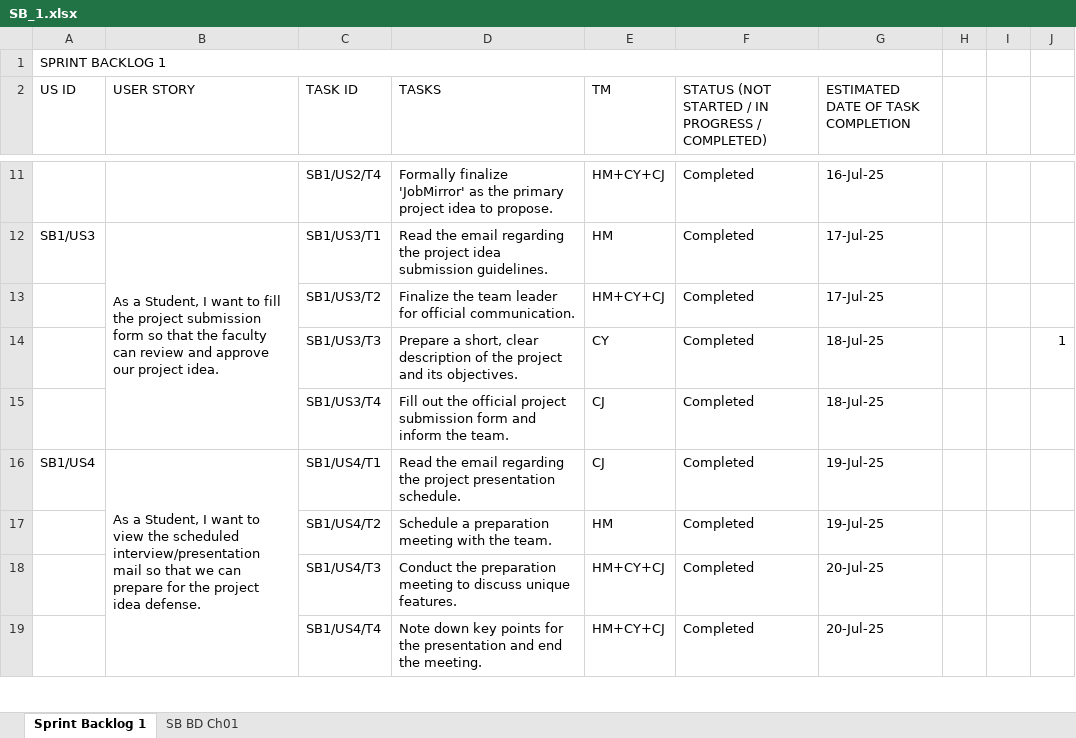
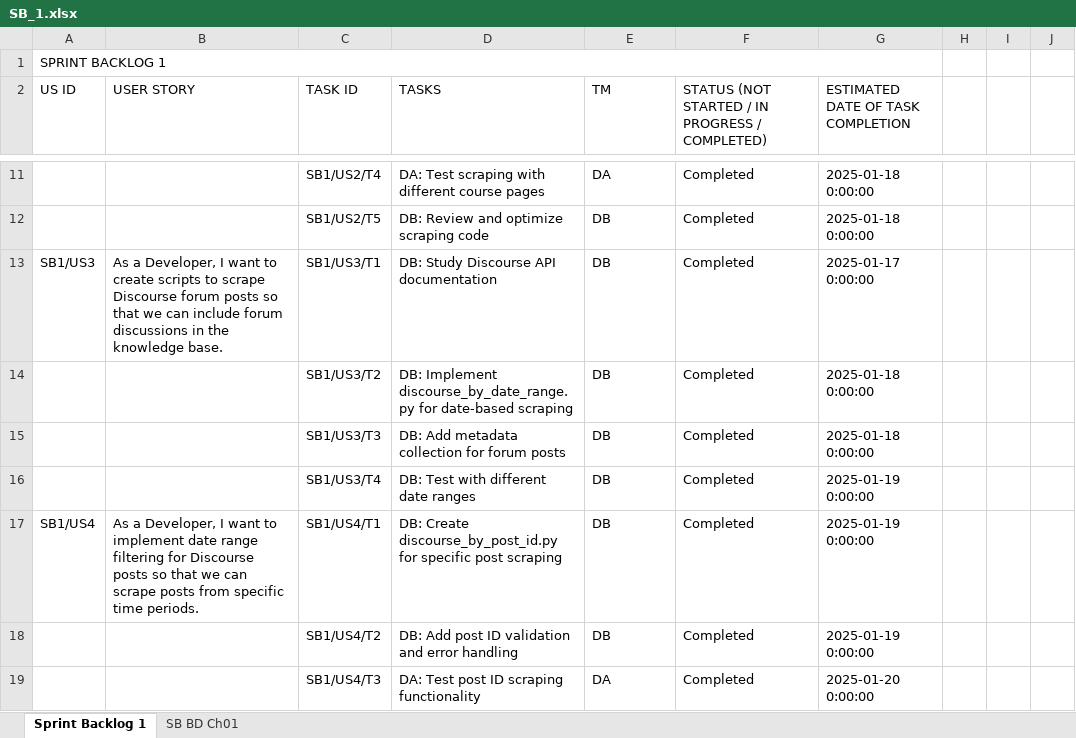
Before and after one commit to HarshChoudhary10/Virtual_TA, an Excel workbook: SB_1.xlsx, sheet Sprint Backlog 1, drawn as a sheet; only a part is shown, gaps mark what is left out; values as stored, in another font and other column widths than the file's, no cell formats; removed rows and columns are numbered as before the commit, all else as after; the diff covers the shown part only; the diff names each change by its address in the sheet, - before the commit and + after, or states it on an @@ line.

```diff
--- a/SB_1.xlsx (sheet Sprint Backlog 1)
+++ b/SB_1.xlsx (sheet Sprint Backlog 1)
-D11 (TASKS): Formally finalize 'JobMirror' as the primary project idea to propose.
+D11 (TASKS): DA: Test scraping with different course pages
-E11 (TM): HM+CY+CJ
+E11 (TM): DA
-G11: 16-Jul-25
+G11: 2025-01-18 0:00:00
+row 12:  |  | SB1/US2/T5 | DB: Review and optimize scraping code | DB | Completed | 2025-01-18 0:00:00
-B13 (USER STORY): As a Student, I want to fill the project submission form so that the faculty can review and approve our project idea.
+B13 (USER STORY): As a Developer, I want to create scripts to scrape Discourse forum posts so that we can include forum discussions in the knowledge base.
-B12:B15 merged
-D13 (TASKS): Read the email regarding the project idea submission guidelines.
+D13 (TASKS): DB: Study Discourse API documentation
-E13 (TM): HM
+E13 (TM): DB
-G13: 17-Jul-25
+G13: 2025-01-17 0:00:00
-D14 (TASKS): Finalize the team leader for official communication.
+D14 (TASKS): DB: Implement discourse_by_date_range.py for date-based scraping
-E14 (TM): HM+CY+CJ
+E14 (TM): DB
-G14: 17-Jul-25
+G14: 2025-01-18 0:00:00
-D15 (TASKS): Prepare a short, clear description of the project and its objectives.
+D15 (TASKS): DB: Add metadata collection for forum posts
-E15 (TM): CY
+E15 (TM): DB
-G15: 18-Jul-25
+G15: 2025-01-18 0:00:00
-J15: 1
+J15: (empty)
-D16 (TASKS): Fill out the official project submission form and inform the team.
+D16 (TASKS): DB: Test with different date ranges
-E16:E17 (TM): CJ
+E16:E17 (TM): DB
-G16: 18-Jul-25
+G16: 2025-01-19 0:00:00
-B17 (USER STORY): As a Student, I want to view the scheduled interview/presentation mail so that we can prepare for the project idea defense.
+B17 (USER STORY): As a Developer, I want to implement date range filtering for Discourse posts so that we can scrape posts from specific time periods.
-B16:B19 merged
-D17 (TASKS): Read the email regarding the project presentation schedule.
+D17 (TASKS): DB: Create discourse_by_post_id.py for specific post scraping
-G17:G18: 19-Jul-25
+G17:G18: 2025-01-19 0:00:00
-D18 (TASKS): Schedule a preparation meeting with the team.
+D18 (TASKS): DB: Add post ID validation and error handling
-E18 (TM): HM
+E18 (TM): DB
-D19 (TASKS): Conduct the preparation meeting to discuss unique features.
+D19 (TASKS): DA: Test post ID scraping functionality
-E19 (TM): HM+CY+CJ
+E19 (TM): DA
-G19: 20-Jul-25
+G19: 2025-01-20 0:00:00
-row 19:  |  | SB1/US4/T4 | Note down key points for the presentation and end the meeting. | HM+CY+CJ | Completed | 20-Jul-25
```
Also changed, not shown: 1 added row, 101 removed rows, 42 edited cells and merged cells elsewhere in this sheet, sheet SB BD Ch01, cell formats, charts or pictures, SB3.xlsx, SB_2.xlsx, 2 other files.
